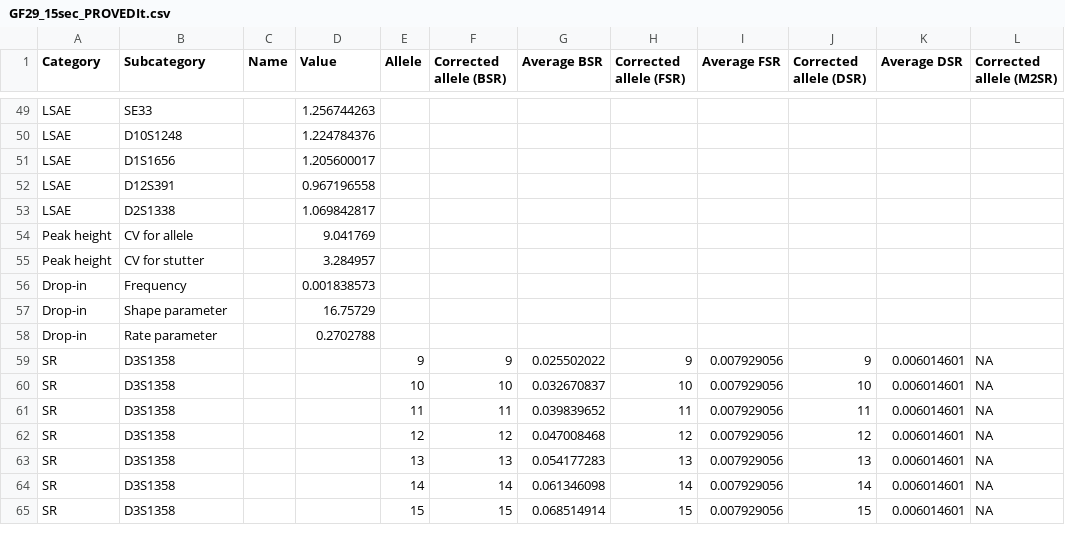
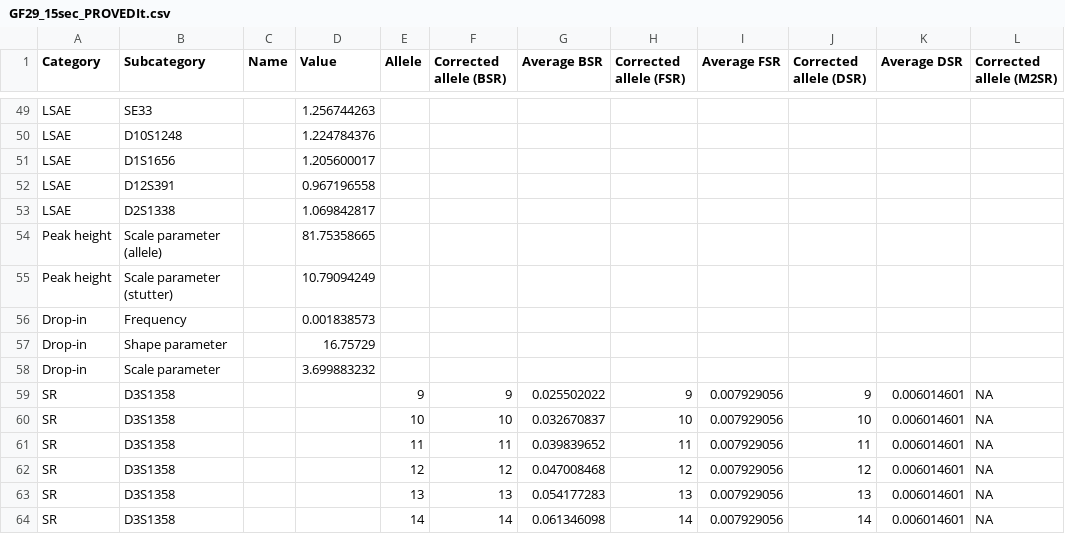
Before and after one commit to manabe0322/KongohPlus, a CSV file: inst/extdata/anameth/GF29_15sec_PROVEDIt.csv, drawn as a sheet; only a part is shown, gaps mark what is left out; the shorter side is filled out with more unchanged rows; the diff names each change by its address in the sheet, - before the commit and + after, or states it on an @@ line.

Commit message:
v0.21.7 - Update gamma param names - Add fig for eph - Update report

```diff
--- a/inst/extdata/anameth/GF29_15sec_PROVEDIt.csv
+++ b/inst/extdata/anameth/GF29_15sec_PROVEDIt.csv
-B54 (Subcategory): CV for allele
+B54 (Subcategory): Scale parameter (allele)
-D54 (Value): 9.041769
+D54 (Value): 81.75358665
-B55 (Subcategory): CV for stutter
+B55 (Subcategory): Scale parameter (stutter)
-D55 (Value): 3.284957
+D55 (Value): 10.79094249
-B58 (Subcategory): Rate parameter
+B58 (Subcategory): Scale parameter
-D58 (Value): 0.2702788
+D58 (Value): 3.699883232
```
Also changed, not shown: inst/extdata/anameth/KMU_GF30.csv, 27 other files.
